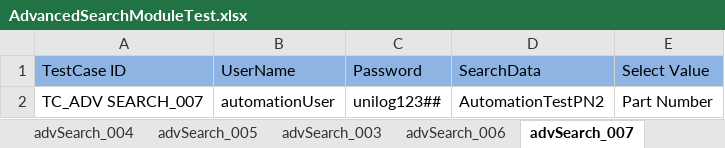
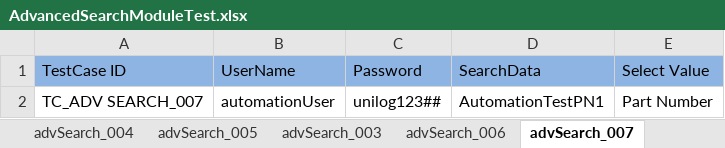
Before and after one commit to Rameshwar-Juptimath/NestedClassesAllureBug, an Excel workbook: resources/ExcelsheetData/AdvancedSearchModuleTest.xlsx, sheet advSearch_007, drawn as a sheet; values as stored, in another font and other column widths than the file's, no borders; the diff names each change by its address in the sheet, - before the commit and + after, or states it on an @@ line.

```diff
--- a/resources/ExcelsheetData/AdvancedSearchModuleTest.xlsx (sheet advSearch_007)
+++ b/resources/ExcelsheetData/AdvancedSearchModuleTest.xlsx (sheet advSearch_007)
-D2 (SearchData): AutomationTestPN2
+D2 (SearchData): AutomationTestPN1
```
